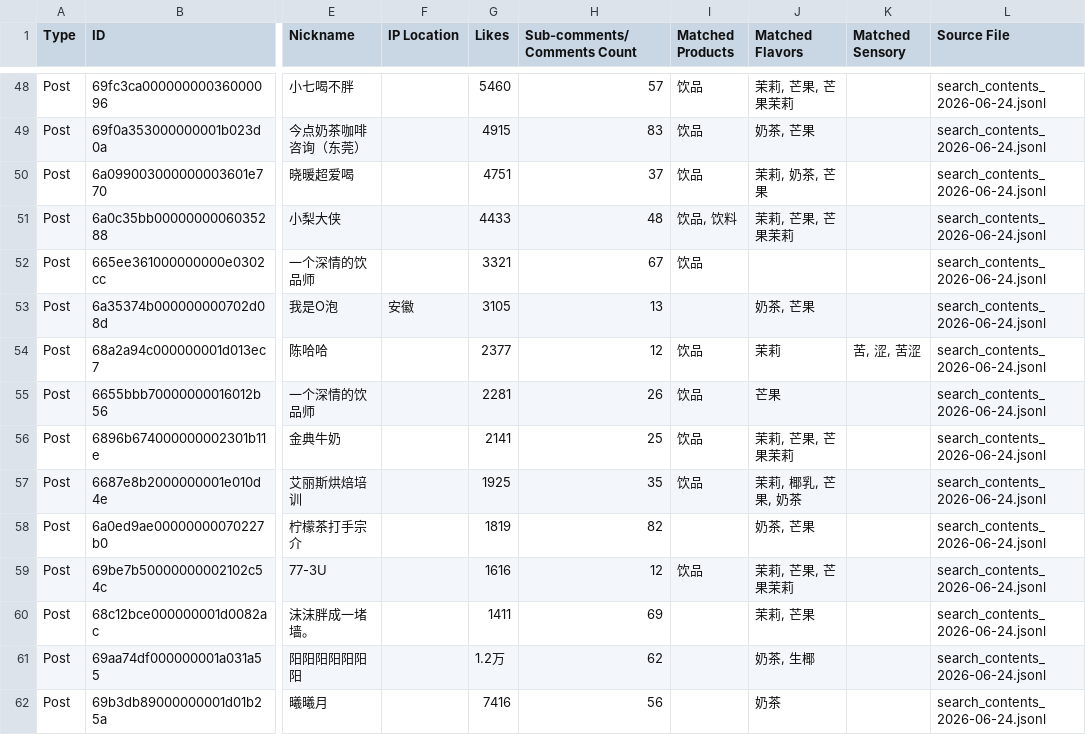
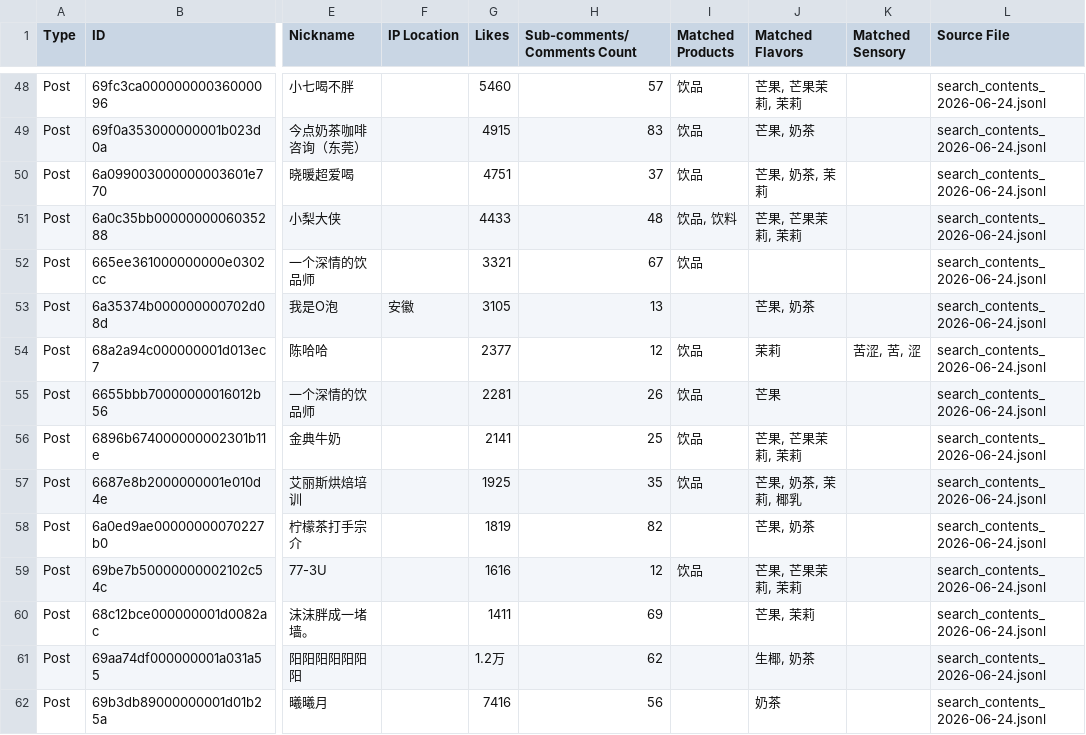
Before and after one commit to Narscode/mobai-flavorgraph, a CSV file: mediacrawler/insight/xhs_mobai_insights.csv (was xhs_mobai_insights.csv), drawn as a sheet; only a part is shown, gaps mark what is left out; the diff covers the shown part only; the diff names each change by its address in the sheet, - before the commit and + after, or states it on an @@ line.

```diff
--- a/xhs_mobai_insights.csv
+++ b/mediacrawler/insight/xhs_mobai_insights.csv
-J48 (Matched Flavors): 茉莉, 芒果, 芒果茉莉
+J48 (Matched Flavors): 芒果, 芒果茉莉, 茉莉
-J49 (Matched Flavors): 奶茶, 芒果
+J49 (Matched Flavors): 芒果, 奶茶
-J50 (Matched Flavors): 茉莉, 奶茶, 芒果
+J50 (Matched Flavors): 芒果, 奶茶, 茉莉
-J51 (Matched Flavors): 茉莉, 芒果, 芒果茉莉
+J51 (Matched Flavors): 芒果, 芒果茉莉, 茉莉
-J53 (Matched Flavors): 奶茶, 芒果
+J53 (Matched Flavors): 芒果, 奶茶
-K54 (Matched Sensory): 苦, 涩, 苦涩
+K54 (Matched Sensory): 苦涩, 苦, 涩
-J56 (Matched Flavors): 茉莉, 芒果, 芒果茉莉
+J56 (Matched Flavors): 芒果, 芒果茉莉, 茉莉
-J57 (Matched Flavors): 茉莉, 椰乳, 芒果, 奶茶
+J57 (Matched Flavors): 芒果, 奶茶, 茉莉, 椰乳
-J58 (Matched Flavors): 奶茶, 芒果
+J58 (Matched Flavors): 芒果, 奶茶
-J59 (Matched Flavors): 茉莉, 芒果, 芒果茉莉
+J59 (Matched Flavors): 芒果, 芒果茉莉, 茉莉
-J60 (Matched Flavors): 茉莉, 芒果
+J60 (Matched Flavors): 芒果, 茉莉
-J61 (Matched Flavors): 奶茶, 生椰
+J61 (Matched Flavors): 生椰, 奶茶
```
Also changed, not shown: 65 edited cells elsewhere in this file, 2 other files.
